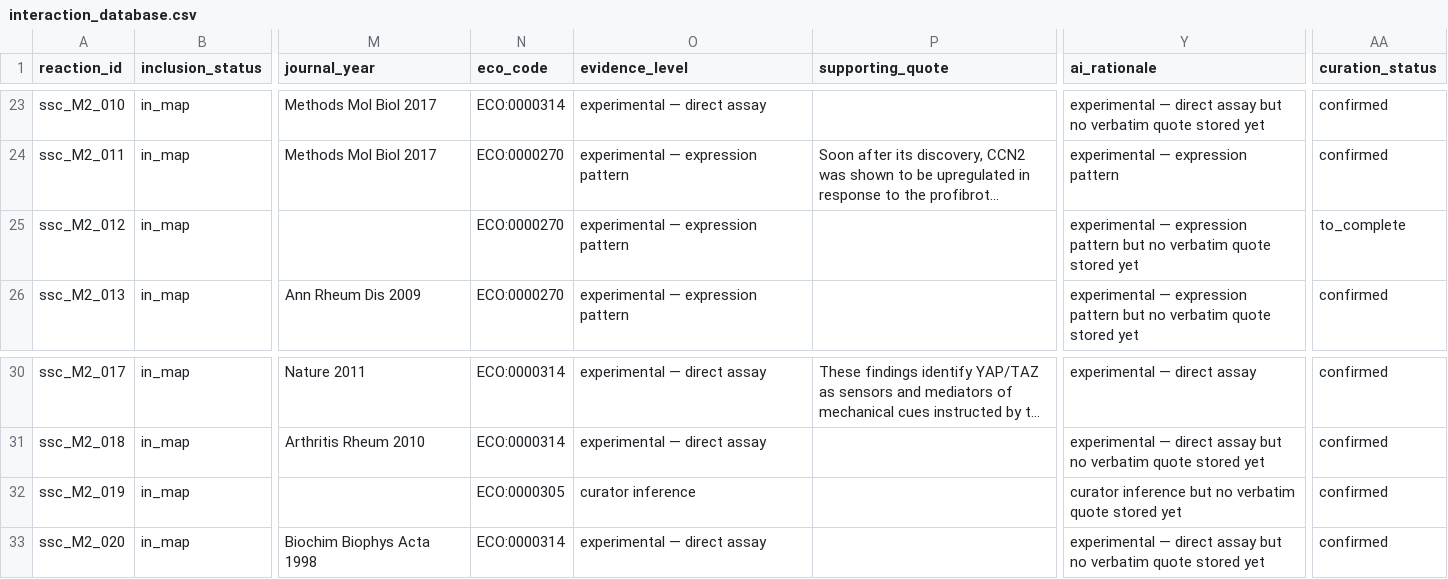
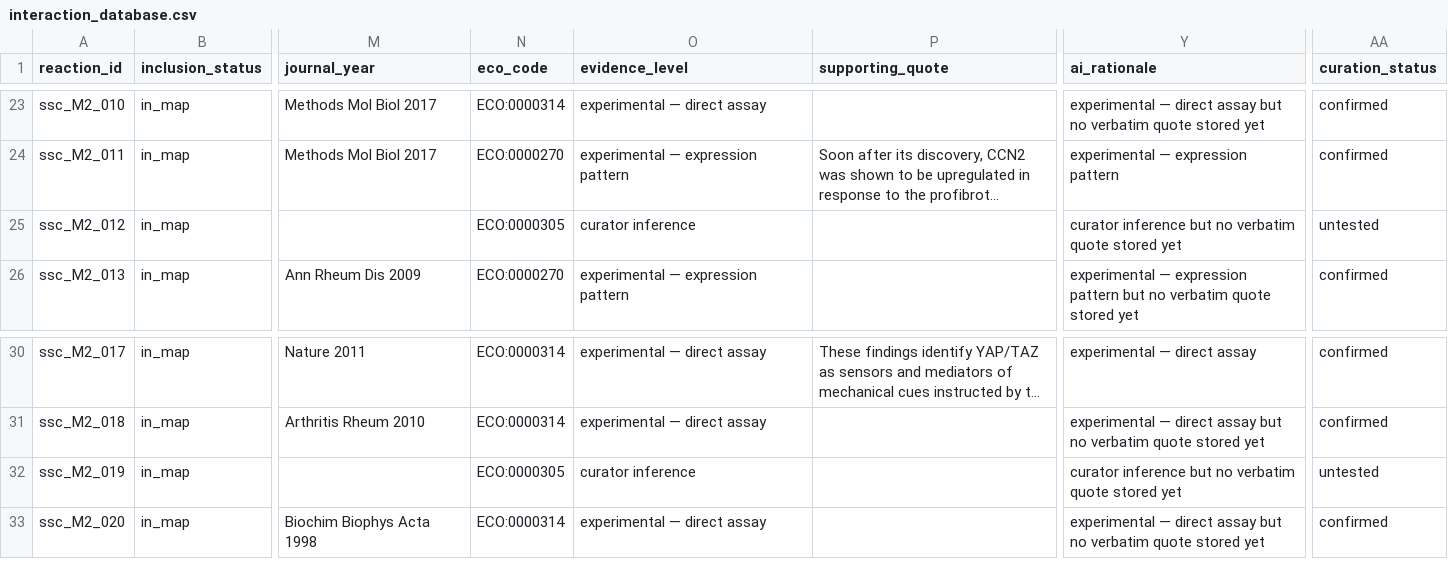
Before and after one commit to Nurtal/IDT_SSc_map, a CSV file: analysis/curation/interaction_database.csv, drawn as a sheet; only a part is shown, gaps mark what is left out; long unchanged cells end in …; the diff names each change by its address in the sheet, - before the commit and + after, or states it on an @@ line.

```diff
--- a/analysis/curation/interaction_database.csv
+++ b/analysis/curation/interaction_database.csv
-N25 (eco_code): ECO:0000270
+N25 (eco_code): ECO:0000305
-O25 (evidence_level): experimental — expression pattern
+O25 (evidence_level): curator inference
-Y25 (ai_rationale): experimental — expression pattern but no…
+Y25 (ai_rationale): curator inference but no…
-AA25 (curation_status): to_complete
+AA25 (curation_status): untested
-AA32 (curation_status): confirmed
+AA32 (curation_status): untested
```
Also changed, not shown: 1 other file.
